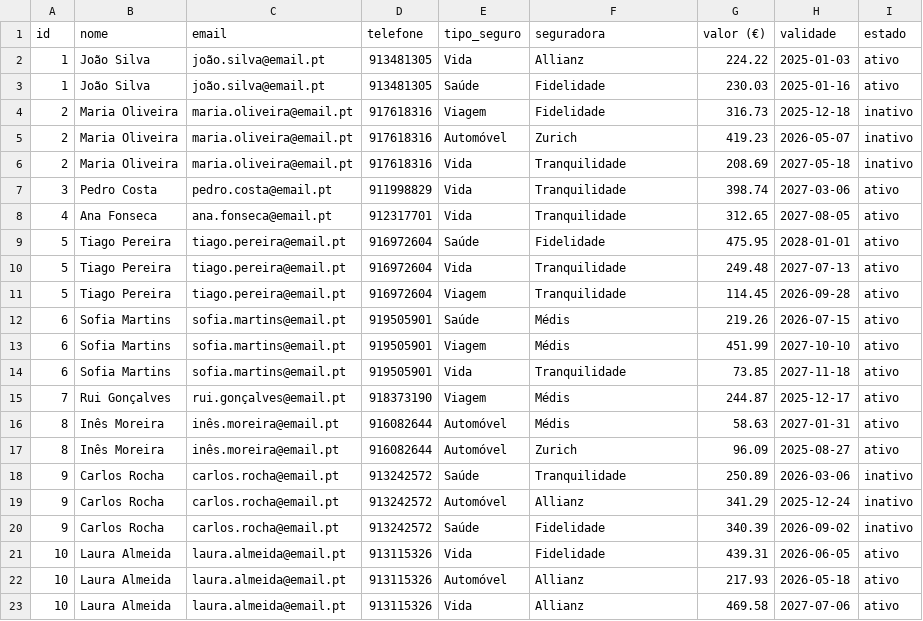
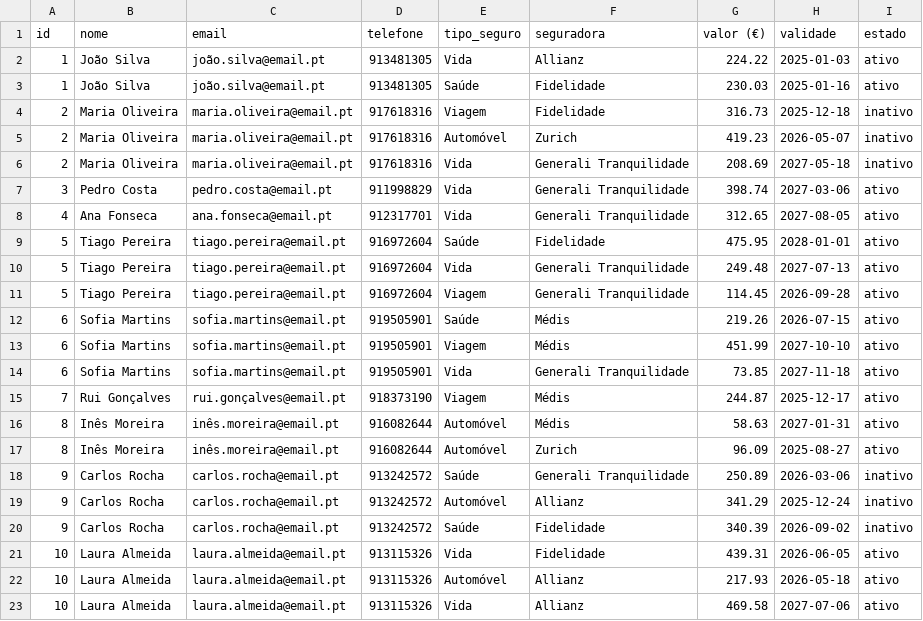
Before and after one commit to xcope-eng/corretoras, a CSV file: public/clientes_seguros.csv, drawn as a sheet.

```diff
--- a/public/clientes_seguros.csv
+++ b/public/clientes_seguros.csv
@@ -5,11 +5,11 @@ id,nome,email,telefone,tipo_seguro,seguradora,valor (€),validade,estado
 2,Maria Oliveira,maria.oliveira@email.pt,917618316,Automóvel,Zurich,419.23,2026-05-07,inativo
-2,Maria Oliveira,maria.oliveira@email.pt,917618316,Vida,Tranquilidade,208.69,2027-05-18,inativo
-3,Pedro Costa,pedro.costa@email.pt,911998829,Vida,Tranquilidade,398.74,2027-03-06,ativo
-4,Ana Fonseca,ana.fonseca@email.pt,912317701,Vida,Tranquilidade,312.65,2027-08-05,ativo
+2,Maria Oliveira,maria.oliveira@email.pt,917618316,Vida,Generali Tranquilidade,208.69,2027-05-18,inativo
+3,Pedro Costa,pedro.costa@email.pt,911998829,Vida,Generali Tranquilidade,398.74,2027-03-06,ativo
+4,Ana Fonseca,ana.fonseca@email.pt,912317701,Vida,Generali Tranquilidade,312.65,2027-08-05,ativo
 5,Tiago Pereira,tiago.pereira@email.pt,916972604,Saúde,Fidelidade,475.95,2028-01-01,ativo
-5,Tiago Pereira,tiago.pereira@email.pt,916972604,Vida,Tranquilidade,249.48,2027-07-13,ativo
-5,Tiago Pereira,tiago.pereira@email.pt,916972604,Viagem,Tranquilidade,114.45,2026-09-28,ativo
+5,Tiago Pereira,tiago.pereira@email.pt,916972604,Vida,Generali Tranquilidade,249.48,2027-07-13,ativo
+5,Tiago Pereira,tiago.pereira@email.pt,916972604,Viagem,Generali Tranquilidade,114.45,2026-09-28,ativo
 6,Sofia Martins,sofia.martins@email.pt,919505901,Saúde,Médis,219.26,2026-07-15,ativo
 6,Sofia Martins,sofia.martins@email.pt,919505901,Viagem,Médis,451.99,2027-10-10,ativo
-6,Sofia Martins,sofia.martins@email.pt,919505901,Vida,Tranquilidade,73.85,2027-11-18,ativo
+6,Sofia Martins,sofia.martins@email.pt,919505901,Vida,Generali Tranquilidade,73.85,2027-11-18,ativo
 7,Rui Gonçalves,rui.gonçalves@email.pt,918373190,Viagem,Médis,244.87,2025-12-17,ativo
@@ -17,3 +17,3 @@ id,nome,email,telefone,tipo_seguro,seguradora,valor (€),validade,estado
 8,Inês Moreira,inês.moreira@email.pt,916082644,Automóvel,Zurich,96.09,2025-08-27,ativo
-9,Carlos Rocha,carlos.rocha@email.pt,913242572,Saúde,Tranquilidade,250.89,2026-03-06,inativo
+9,Carlos Rocha,carlos.rocha@email.pt,913242572,Saúde,Generali Tranquilidade,250.89,2026-03-06,inativo
 9,Carlos Rocha,carlos.rocha@email.pt,913242572,Automóvel,Allianz,341.29,2025-12-24,inativo
```
Also changed, not shown: 31 other files.
